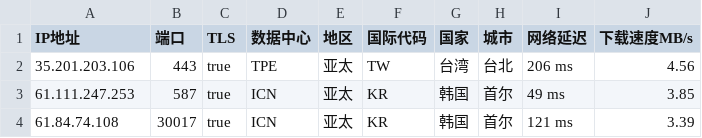
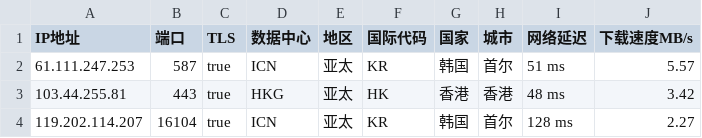
Before and after one commit to CEG1225/peng, a CSV file: peng.csv, drawn as a sheet.

Commit message:
PENG

```diff
--- a/peng.csv
+++ b/peng.csv
@@ -1,4 +1,4 @@
 IP地址,端口,TLS,数据中心,地区,国际代码,国家,城市,网络延迟,下载速度MB/s
-35.201.203.106,443,true,TPE,亚太,TW,台湾,台北,206 ms,4.56
-61.111.247.253,587,true,ICN,亚太,KR,韩国,首尔,49 ms,3.85
-61.84.74.108,30017,true,ICN,亚太,KR,韩国,首尔,121 ms,3.39
+61.111.247.253,587,true,ICN,亚太,KR,韩国,首尔,51 ms,5.57
+103.44.255.81,443,true,HKG,亚太,HK,香港,香港,48 ms,3.42
+119.202.114.207,16104,true,ICN,亚太,KR,韩国,首尔,128 ms,2.27
```
Also changed, not shown: 2 other files.
